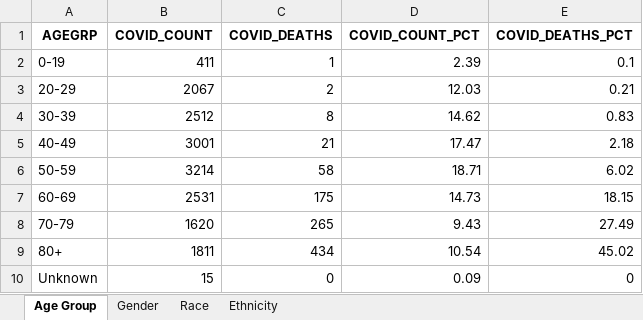
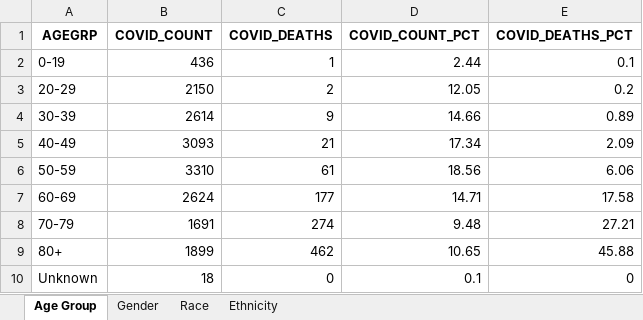
Before and after one commit to ercbk/Indiana-COVID-19-Tracker, an Excel workbook: data/ind-demographic-data.xlsx, sheet Age Group, drawn as a sheet; values as stored, in another font and other column widths than the file's, no borders; the diff names each change by its address in the sheet, - before the commit and + after, or states it on an @@ line.

```diff
--- a/data/ind-demographic-data.xlsx (sheet Age Group)
+++ b/data/ind-demographic-data.xlsx (sheet Age Group)
-B2 (COVID_COUNT): 411
+B2 (COVID_COUNT): 436
-D2 (COVID_COUNT_PCT): 2.39
+D2 (COVID_COUNT_PCT): 2.44
-B3 (COVID_COUNT): 2067
+B3 (COVID_COUNT): 2150
-D3 (COVID_COUNT_PCT): 12.03
+D3 (COVID_COUNT_PCT): 12.05
-E3 (COVID_DEATHS_PCT): 0.21
+E3 (COVID_DEATHS_PCT): 0.2
-B4 (COVID_COUNT): 2512
+B4 (COVID_COUNT): 2614
-C4 (COVID_DEATHS): 8
+C4 (COVID_DEATHS): 9
-D4 (COVID_COUNT_PCT): 14.62
+D4 (COVID_COUNT_PCT): 14.66
-E4 (COVID_DEATHS_PCT): 0.83
+E4 (COVID_DEATHS_PCT): 0.89
-B5 (COVID_COUNT): 3001
+B5 (COVID_COUNT): 3093
-D5 (COVID_COUNT_PCT): 17.47
+D5 (COVID_COUNT_PCT): 17.34
-E5 (COVID_DEATHS_PCT): 2.18
+E5 (COVID_DEATHS_PCT): 2.09
-B6 (COVID_COUNT): 3214
+B6 (COVID_COUNT): 3310
-C6 (COVID_DEATHS): 58
+C6 (COVID_DEATHS): 61
-D6 (COVID_COUNT_PCT): 18.71
+D6 (COVID_COUNT_PCT): 18.56
-E6 (COVID_DEATHS_PCT): 6.02
+E6 (COVID_DEATHS_PCT): 6.06
-B7 (COVID_COUNT): 2531
+B7 (COVID_COUNT): 2624
-C7 (COVID_DEATHS): 175
+C7 (COVID_DEATHS): 177
-D7 (COVID_COUNT_PCT): 14.73
+D7 (COVID_COUNT_PCT): 14.71
-E7 (COVID_DEATHS_PCT): 18.15
+E7 (COVID_DEATHS_PCT): 17.58
-B8 (COVID_COUNT): 1620
+B8 (COVID_COUNT): 1691
-C8 (COVID_DEATHS): 265
+C8 (COVID_DEATHS): 274
-D8 (COVID_COUNT_PCT): 9.43
+D8 (COVID_COUNT_PCT): 9.48
-E8 (COVID_DEATHS_PCT): 27.49
+E8 (COVID_DEATHS_PCT): 27.21
-B9 (COVID_COUNT): 1811
+B9 (COVID_COUNT): 1899
-C9 (COVID_DEATHS): 434
+C9 (COVID_DEATHS): 462
-D9 (COVID_COUNT_PCT): 10.54
+D9 (COVID_COUNT_PCT): 10.65
-E9 (COVID_DEATHS_PCT): 45.02
+E9 (COVID_DEATHS_PCT): 45.88
-B10 (COVID_COUNT): 15
+B10 (COVID_COUNT): 18
-D10 (COVID_COUNT_PCT): 0.09
+D10 (COVID_COUNT_PCT): 0.1
```
Also changed, not shown: sheet Race, sheet Gender, sheet Ethnicity, data/beds-vent.xlsx, data/covid-county.xlsx, 26 other files.
